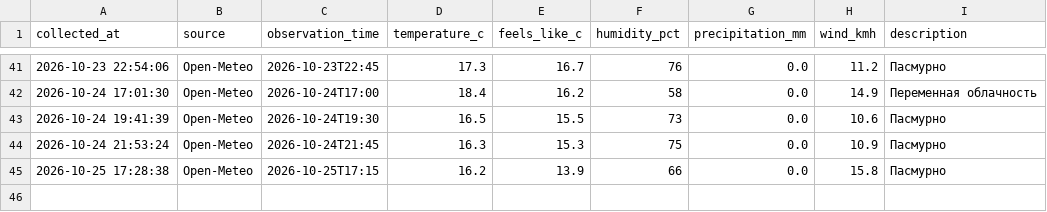
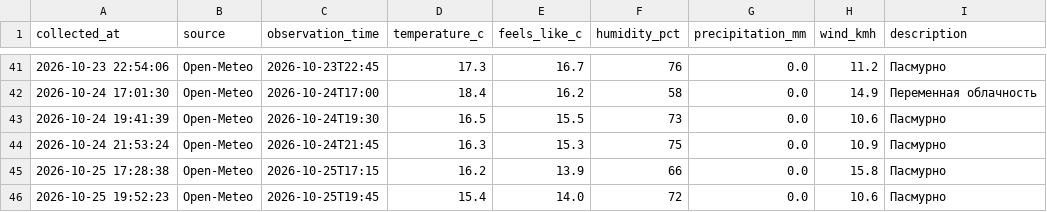
Before and after one commit to islamnasirova-cyber/weather-baku2, a CSV file: weather_baku.csv, drawn as a sheet; only a part is shown, gaps mark what is left out; the diff names each change by its address in the sheet, - before the commit and + after, or states it on an @@ line.

Commit message:
Weather update 2026-10-25 15:52 UTC

```diff
--- a/weather_baku.csv
+++ b/weather_baku.csv
+row 46: 2026-10-25 19:52:23 | Open-Meteo | 2026-10-25T19:45 | 15.4 | 14.0 | 72 | 0.0 | 10.6 | Пасмурно
```
